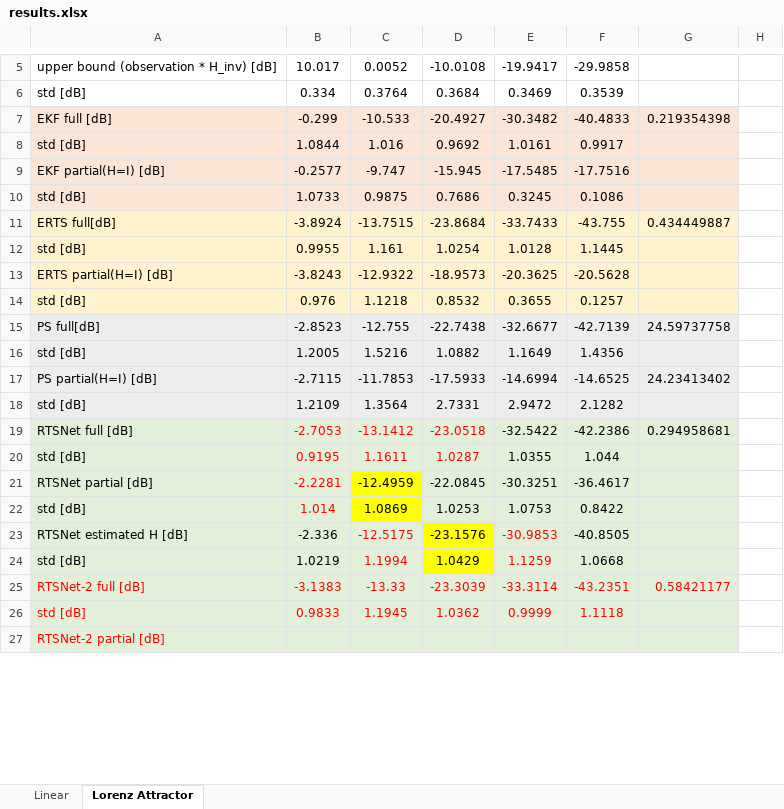
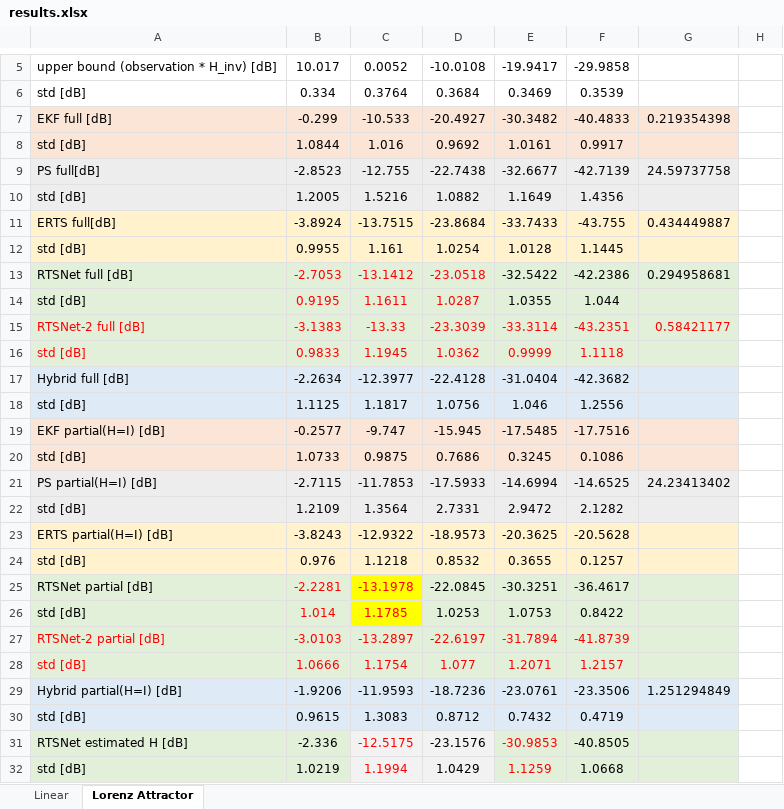
Before and after one commit to KalmanNet/RTSNet_TSP, an Excel workbook: results.xlsx, sheet Lorenz Attractor, drawn as a sheet; only a part is shown, gaps mark what is left out; values as stored, in another font and other column widths than the file's, no borders; removed rows and columns are numbered as before the commit, all else as after; the diff covers the shown part only; the diff names each change by its address in the sheet, - before the commit and + after, or states it on an @@ line.

Commit message:
update simulation results

```diff
--- a/results.xlsx (sheet Lorenz Attractor)
+++ b/results.xlsx (sheet Lorenz Attractor)
@@ row 15 moved to row 9: PS full[dB] @@
@@ row 16 moved to row 10: std [dB] @@
@@ row 19 moved to row 13: RTSNet full [dB] @@
@@ row 20 moved to row 14: std [dB] @@
@@ row 25 moved to row 15: RTSNet-2 full [dB] @@
@@ row 26 moved to row 16: std [dB] @@
+row 17: Hybrid full [dB] | -2.2634 | -12.3977 | -22.4128 | -31.0404 | -42.3682
+row 18: std [dB] | 1.1125 | 1.1817 | 1.0756 | 1.046 | 1.2556
@@ row 17 moved to row 21: PS partial(H=I) [dB] @@
@@ row 18 moved to row 22: std [dB] @@
-C25: -12.4959
+C25: -13.1978
-C25:C26 text colour: black
+C25:C26 text colour: #FF0000
-C26: 1.0869
+C26: 1.1785
+row 27: RTSNet-2 partial [dB] | -3.0103 | -13.2897 | -22.6197 | -31.7894 | -41.8739
+row 28: std [dB] | 1.0666 | 1.1754 | 1.077 | 1.2071 | 1.2157
+row 29: Hybrid partial(H=I) [dB] | -1.9206 | -11.9593 | -18.7236 | -23.0761 | -23.3506 | 1.251294849
+row 30: std [dB] | 0.9615 | 1.3083 | 0.8712 | 0.7432 | 0.4719
-C31:C32 fill: #E2F0D9
+C31:C32 fill: #F2F2F2
-D31:D32 fill: #FFFF00
+D31:D32 fill: #F2F2F2
-row 27: RTSNet-2 partial [dB]
```
Also changed, not shown: 2 added rows, 3 removed rows, 25 edited cells and cell formats elsewhere in this sheet, 11 other files.
